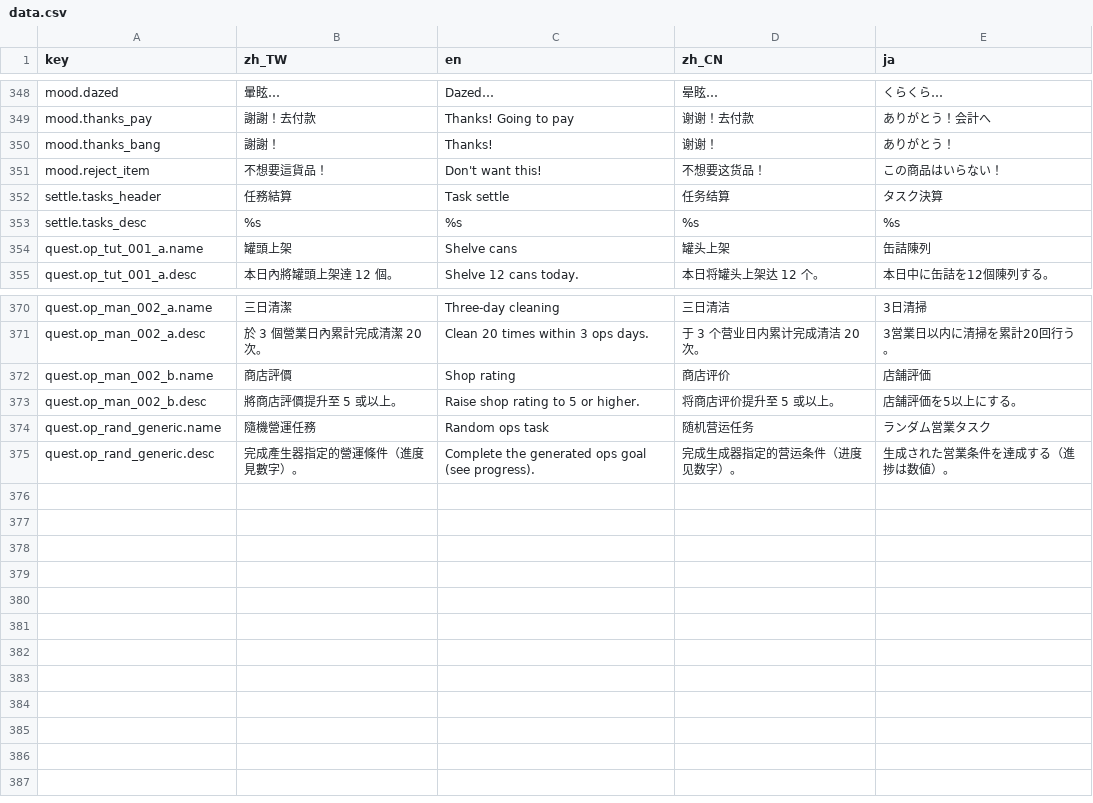
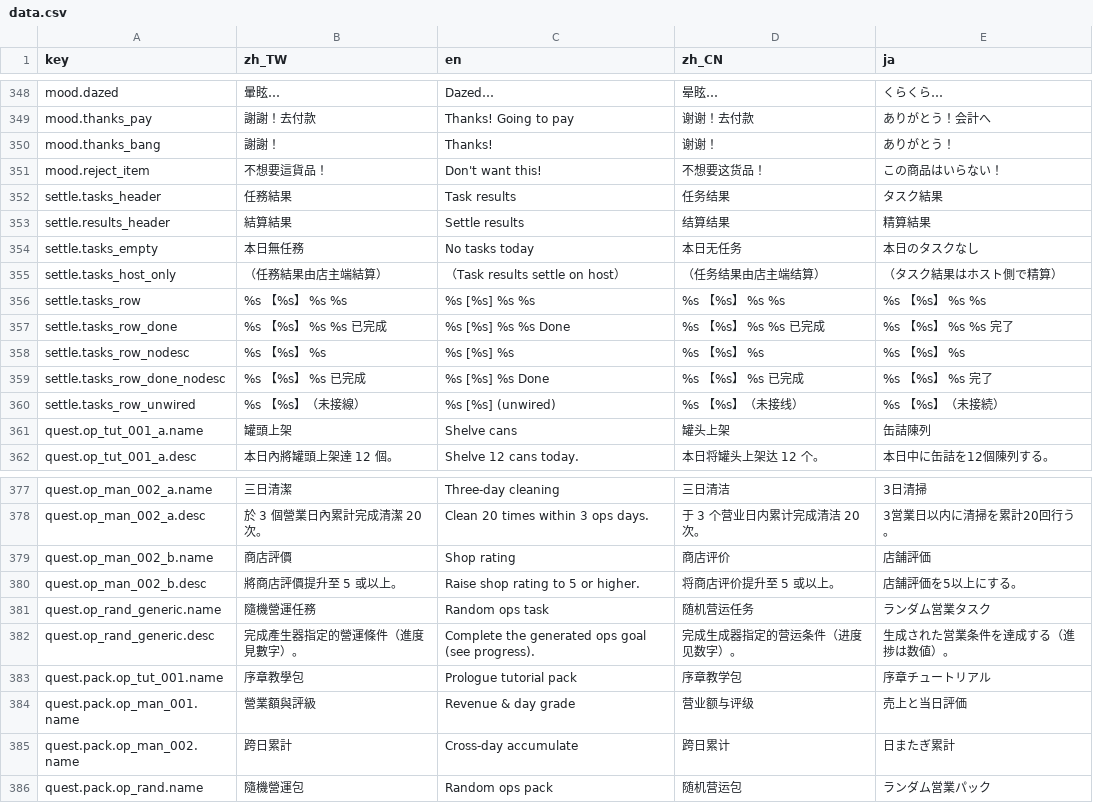
Before and after one commit to bzkit1983/imdoing, a CSV file: godot/game/locale/data.csv, drawn as a sheet; only a part is shown, gaps mark what is left out.

```diff
--- a/godot/game/locale/data.csv
+++ b/godot/game/locale/data.csv
@@ -351,4 +351,11 @@ mood.thanks_bang,謝謝！,Thanks!,谢谢！,ありがとう！
 mood.reject_item,不想要這貨品！,Don't want this!,不想要这货品！,この商品はいらない！
-settle.tasks_header,任務結算,Task settle,任务结算,タスク決算
-settle.tasks_desc,　%s,  %s,　%s,　%s
+settle.tasks_header,任務結果,Task results,任务结果,タスク結果
+settle.results_header,結算結果,Settle results,结算结果,精算結果
+settle.tasks_empty,本日無任務,No tasks today,本日无任务,本日のタスクなし
+settle.tasks_host_only,（任務結果由店主端結算）,（Task results settle on host）,（任务结果由店主端结算）,（タスク結果はホスト側で精算）
+settle.tasks_row,%s 【%s】　%s　%s,%s [%s]  %s  %s,%s 【%s】　%s　%s,%s 【%s】　%s　%s
+settle.tasks_row_done,%s 【%s】　%s　%s　已完成,%s [%s]  %s  %s  Done,%s 【%s】　%s　%s　已完成,%s 【%s】　%s　%s　完了
+settle.tasks_row_nodesc,%s 【%s】　%s,%s [%s]  %s,%s 【%s】　%s,%s 【%s】　%s
+settle.tasks_row_done_nodesc,%s 【%s】　%s　已完成,%s [%s]  %s  Done,%s 【%s】　%s　已完成,%s 【%s】　%s　完了
+settle.tasks_row_unwired,%s 【%s】（未接線）,%s [%s] (unwired),%s 【%s】（未接线）,%s 【%s】（未接続）
 quest.op_tut_001_a.name,罐頭上架,Shelve cans,罐头上架,缶詰陳列
@@ -375 +382,5 @@ quest.op_rand_generic.name,隨機營運任務,Random ops task,随机营运任务
 quest.op_rand_generic.desc,完成產生器指定的營運條件（進度見數字）。,Complete the generated ops goal (see progress).,完成生成器指定的营运条件（进度见数字）。,生成された営業条件を達成する（進捗は数値）。
+quest.pack.op_tut_001.name,序章教學包,Prologue tutorial pack,序章教学包,序章チュートリアル
+quest.pack.op_man_001.name,營業額與評級,Revenue & day grade,营业额与评级,売上と当日評価
+quest.pack.op_man_002.name,跨日累計,Cross-day accumulate,跨日累计,日またぎ累計
+quest.pack.op_rand.name,隨機營運包,Random ops pack,随机营运包,ランダム営業パック
```
Also changed, not shown: godot/game/locale/strings.csv, 11 other files.
